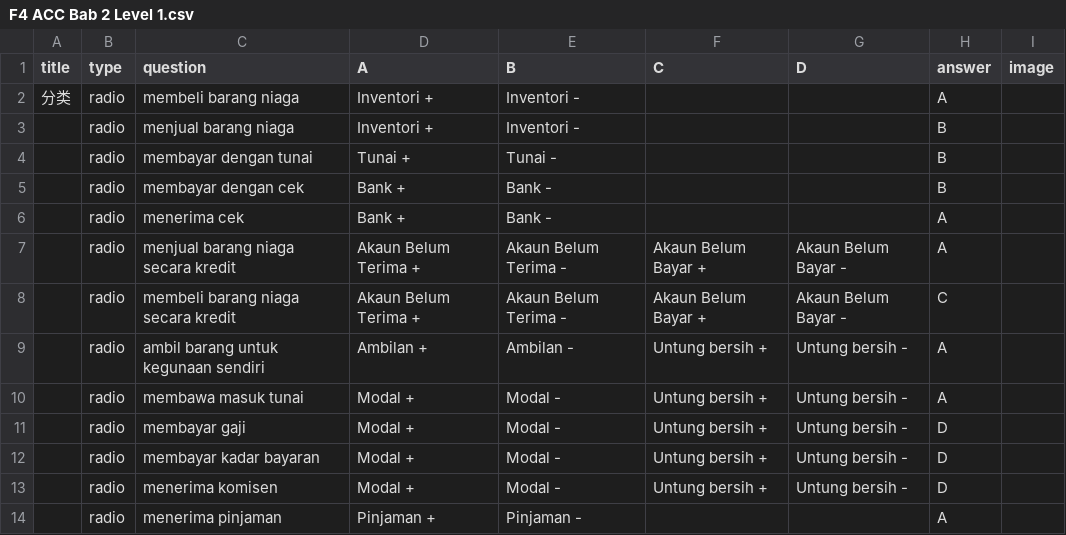
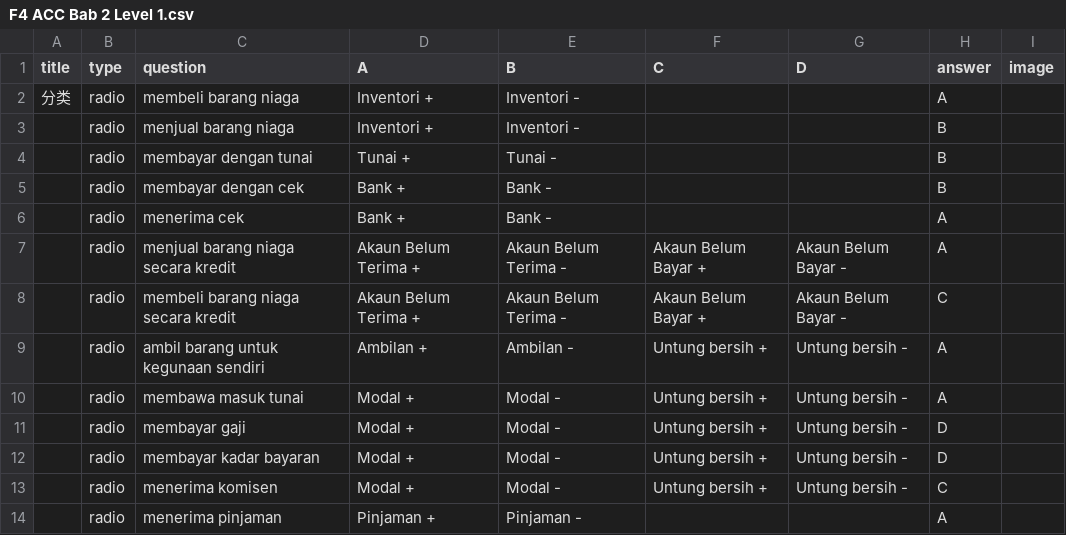
Before and after one commit to nobody0619/F4-ACC, a CSV file: F4 ACC Bab 2 Level 1.csv, drawn as a sheet.

Commit message:
Add files via upload

```diff
--- a/F4 ACC Bab 2 Level 1.csv
+++ b/F4 ACC Bab 2 Level 1.csv
@@ -12,3 +12,3 @@
 ,radio,membayar kadar bayaran,Modal +,Modal -,Untung bersih +,Untung bersih -,D,
-,radio,menerima komisen,Modal +,Modal -,Untung bersih +,Untung bersih -,D,
+,radio,menerima komisen,Modal +,Modal -,Untung bersih +,Untung bersih -,C,
 ,radio,menerima pinjaman,Pinjaman +,Pinjaman -,,,A,
```
